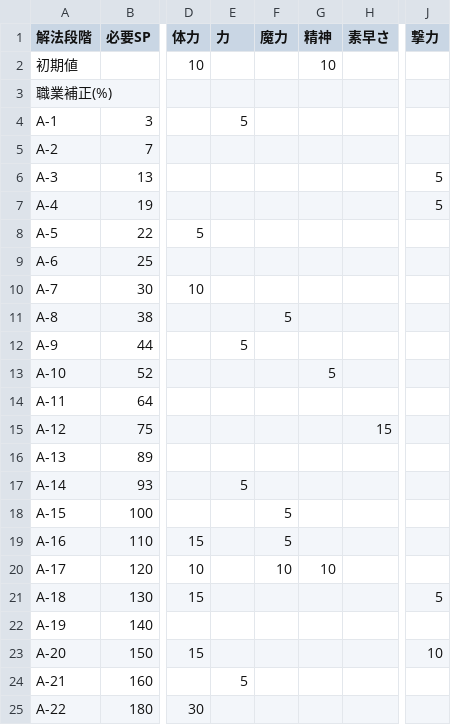
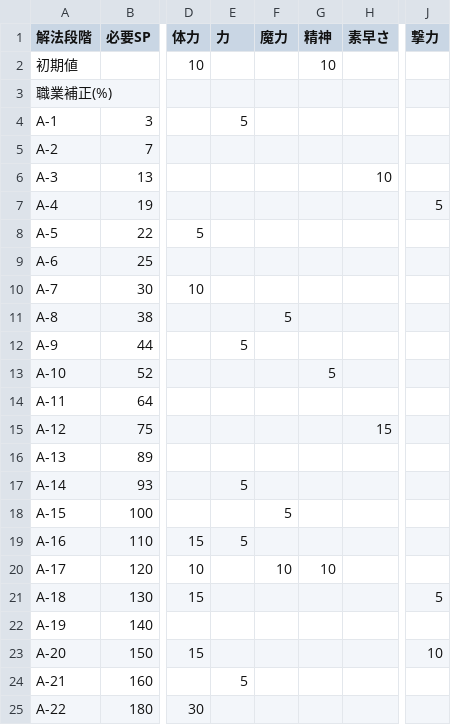
Before and after one commit to Klee319/DA3_Calc, a CSV file: public/data/csv/Job/ノービス.csv, drawn as a sheet; only a part is shown, gaps mark what is left out; the diff names each change by its address in the sheet, - before the commit and + after, or states it on an @@ line.

```diff
--- a/public/data/csv/Job/ノービス.csv
+++ b/public/data/csv/Job/ノービス.csv
-H6 (素早さ): (empty)
+H6 (素早さ): 10
-J6 (撃力): 5
+J6 (撃力): (empty)
-E19 (力): (empty)
+E19 (力): 5
-F19 (魔力): 5
+F19 (魔力): (empty)
```
Also changed, not shown: public/data/csv/Equipment/DA_EqCalc_Data - 武器.csv, 29 other files.
